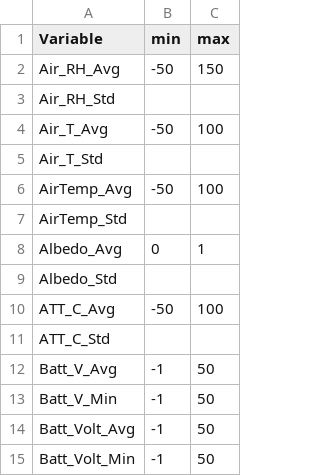
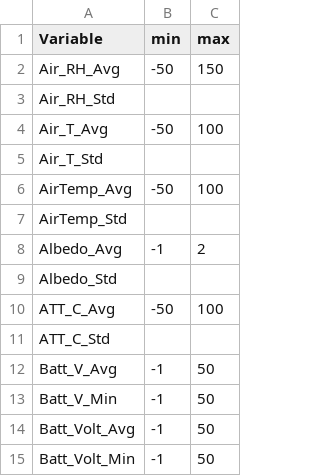
Before and after one commit to bridachristian/DataQualityCheckEuracAlpEnv, a CSV file: Data/Support_files/Other/Range.csv (was Data/Support_files/Range.csv), drawn as a sheet; only a part is shown.

```diff
--- a/Data/Support_files/Range.csv
+++ b/Data/Support_files/Other/Range.csv
@@ -7,3 +7,3 @@ AirTemp_Avg,-50,100
 AirTemp_Std,,
-Albedo_Avg,0,1
+Albedo_Avg,-1,2
 Albedo_Std,,
```
Also changed, not shown: Data/Support_files/Range/Range.csv, 4 other files.
